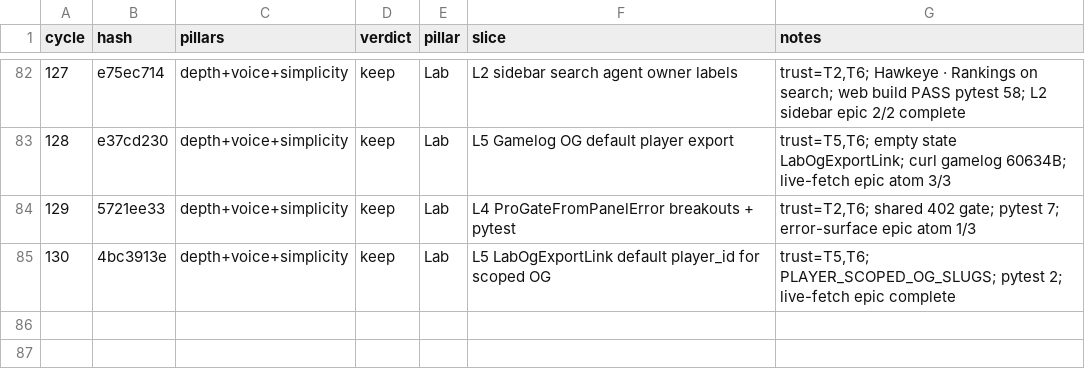
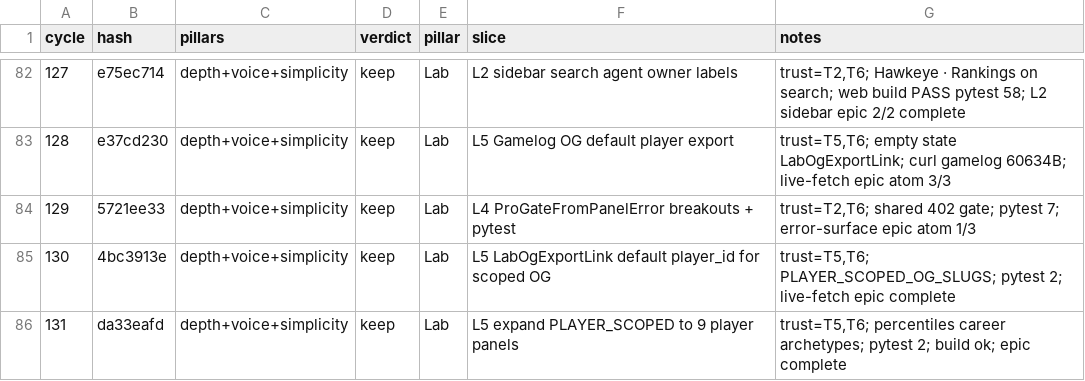
Before and after one commit to swaggerdagger987/razzle, a TSV file: docs/v2/results.tsv, drawn as a sheet; only a part is shown, gaps mark what is left out.

Commit message:
standup: 2026-05-31 — SHIP expand PLAYER_SCOPED_OG_SLUGS all player panels
Co-authored-by: swaggerdagger987 <swaggerdagger987@users.noreply.github.com>

```diff
--- a/docs/v2/results.tsv
+++ b/docs/v2/results.tsv
@@ -85 +85,2 @@ cycle	hash	pillars	verdict	pillar	slice	notes
 130	4bc3913e	depth+voice+simplicity	keep	Lab	L5 LabOgExportLink default player_id for scoped OG	trust=T5,T6; PLAYER_SCOPED_OG_SLUGS; pytest 2; live-fetch epic complete
+131	da33eafd	depth+voice+simplicity	keep	Lab	L5 expand PLAYER_SCOPED to 9 player panels	trust=T5,T6; percentiles career archetypes; pytest 2; build ok; epic complete
```
Also changed, not shown: 7 other files.
